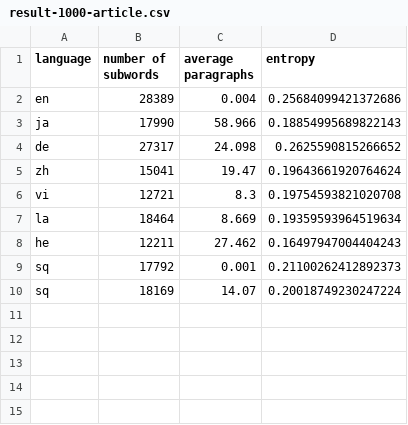
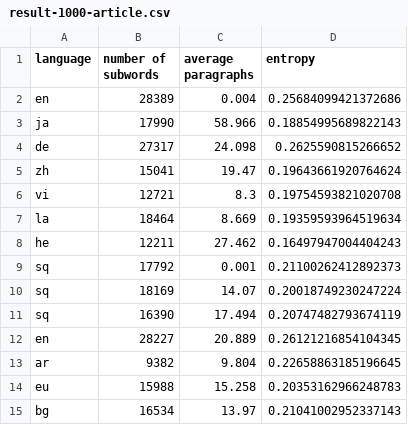
Before and after one commit to takuto-nakayama/subword-polysemy, a CSV file: result/1000-article/result-1000-article.csv, drawn as a sheet.

Commit message:
add result

```diff
--- a/result/1000-article/result-1000-article.csv
+++ b/result/1000-article/result-1000-article.csv
@@ -10 +10,6 @@ sq,17792,0.001,0.21100262412892373
 sq,18169,14.07,0.20018749230247224
+sq,16390,17.494,0.20747482793674119
+en,28227,20.889,0.26121216854104345
+ar,9382,9.804,0.22658863185196645
+eu,15988,15.258,0.20353162966248783
+bg,16534,13.97,0.21041002952337143
```
Also changed, not shown: 1 other file.
